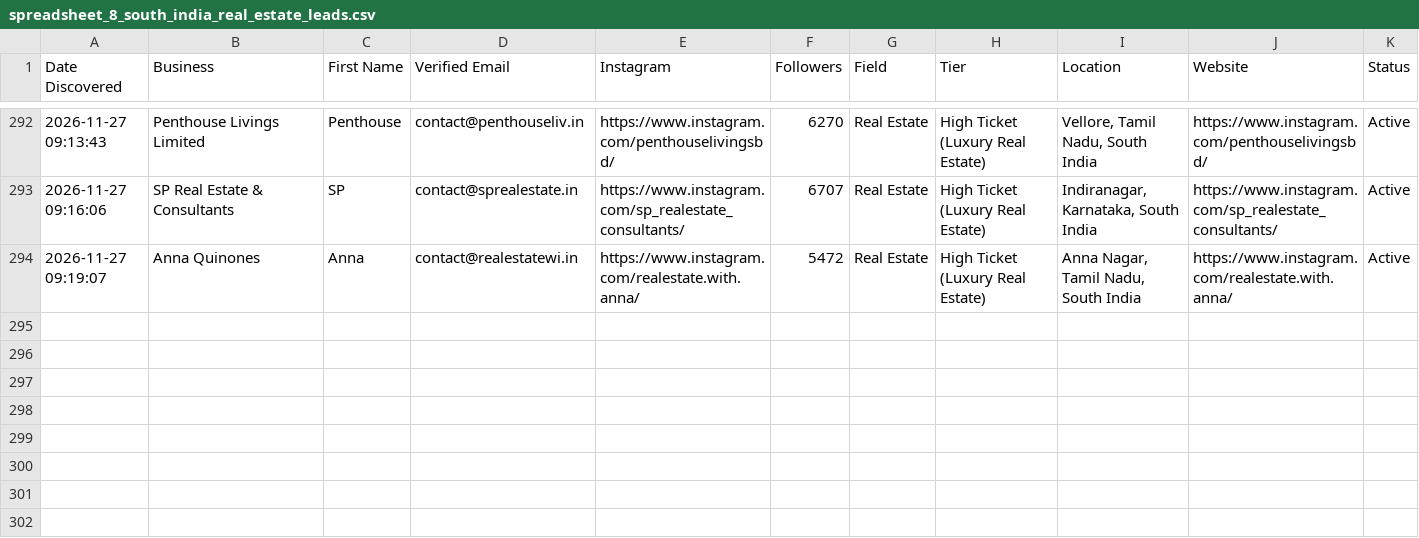
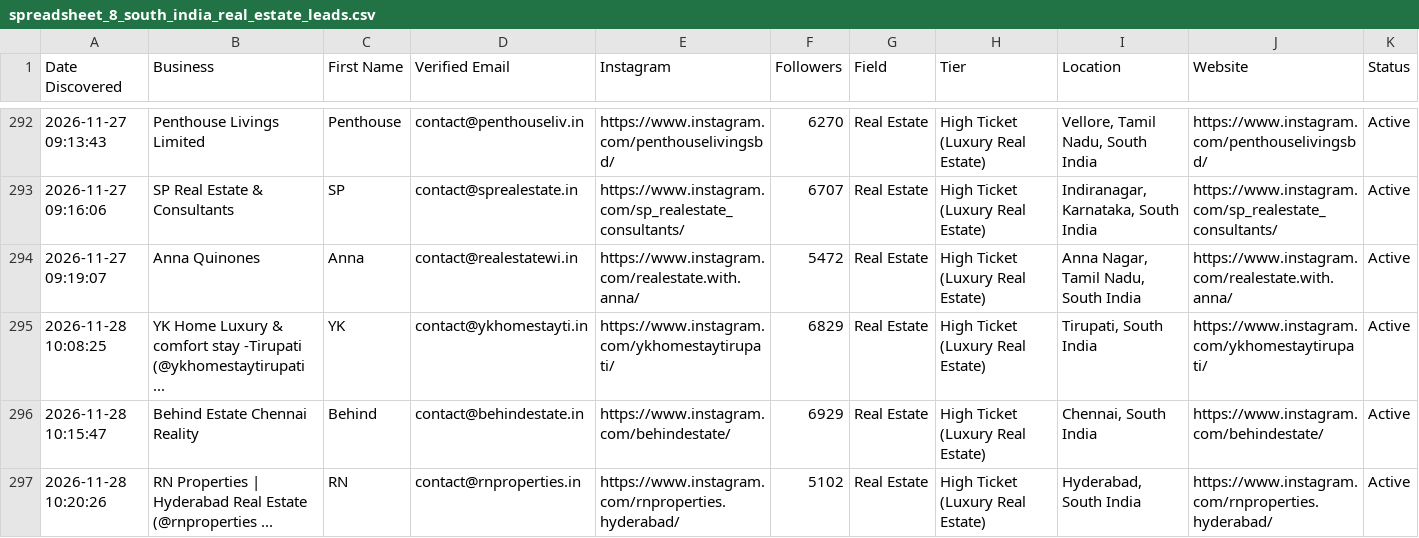
Before and after one commit to japindersinghbhasin-commits/spreadsheet-2-leads, a CSV file: spreadsheet_8_south_india_real_estate_leads.csv, drawn as a sheet; only a part is shown, gaps mark what is left out; the diff names each change by its address in the sheet, - before the commit and + after, or states it on an @@ line.

```diff
--- a/spreadsheet_8_south_india_real_estate_leads.csv
+++ b/spreadsheet_8_south_india_real_estate_leads.csv
+row 295: 2026-11-28 10:08:25 | YK Home Luxury & comfort stay -Tirupati (@ykhomestaytirupati ... | YK | contact@ykhomestayti.in | https://www.instagram.com/ykhomestaytirupati/ | 6829 | Real Estate | High Ticket (Luxury Real Estate) | Tirupati, South India | https://www.instagram.com/ykhomestaytirupati/ | Active
+row 296: 2026-11-28 10:15:47 | Behind Estate Chennai Reality | Behind | contact@behindestate.in | https://www.instagram.com/behindestate/ | 6929 | Real Estate | High Ticket (Luxury Real Estate) | Chennai, South India | https://www.instagram.com/behindestate/ | Active
+row 297: 2026-11-28 10:20:26 | RN Properties | Hyderabad Real Estate (@rnproperties ... | RN | contact@rnproperties.in | https://www.instagram.com/rnproperties.hyderabad/ | 5102 | Real Estate | High Ticket (Luxury Real Estate) | Hyderabad, South India | https://www.instagram.com/rnproperties.hyderabad/ | Active
```
